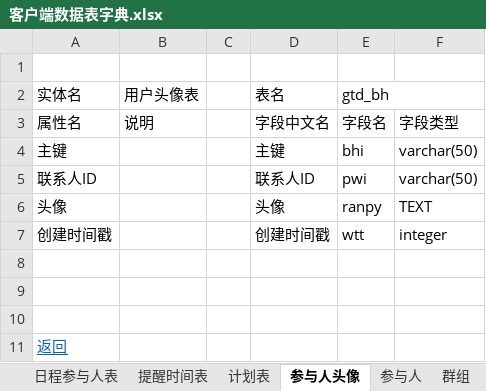
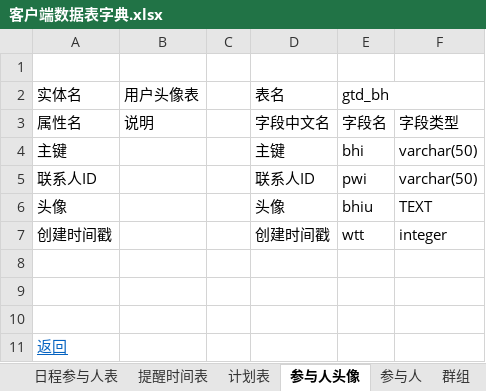
Before and after one commit to XJ-GTD/GTD2, an Excel workbook: A-开发相关文档素材/6.二期文档/客户端数据表字典.xlsx, sheet 参与人头像, drawn as a sheet; values as stored, in another font and other column widths than the file's, no borders; the diff names each change by its address in the sheet, - before the commit and + after, or states it on an @@ line.

```diff
--- a/A-开发相关文档素材/6.二期文档/客户端数据表字典.xlsx (sheet 参与人头像)
+++ b/A-开发相关文档素材/6.二期文档/客户端数据表字典.xlsx (sheet 参与人头像)
-E6 (gtd_bh): ranpy
+E6 (gtd_bh): bhiu
```
Also changed, not shown: 1 other file.
